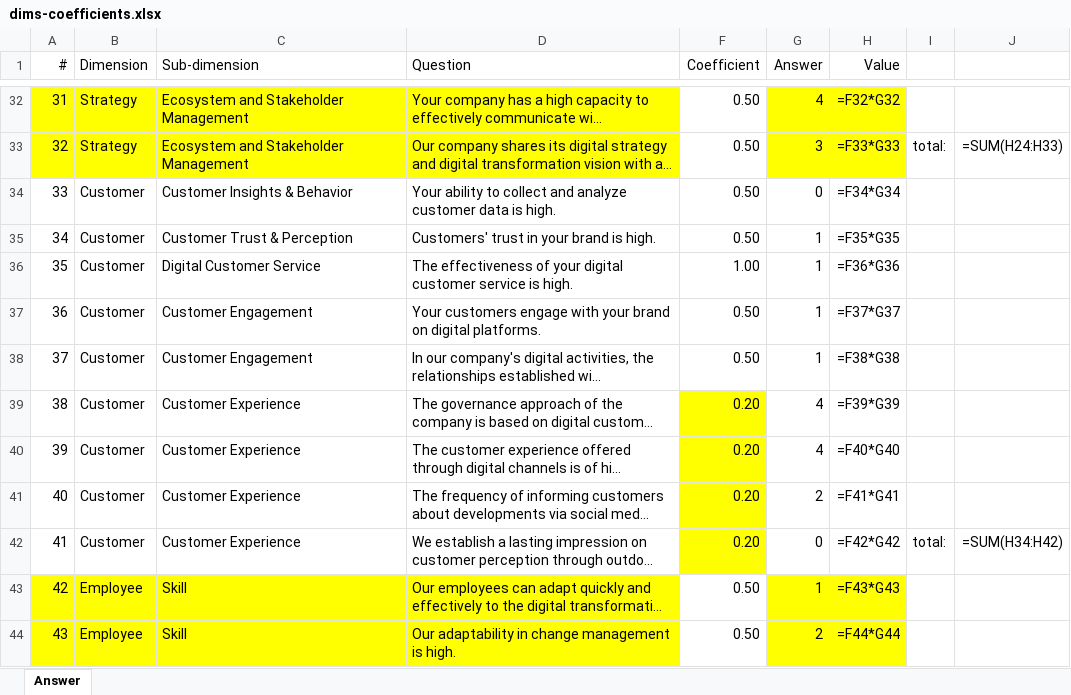
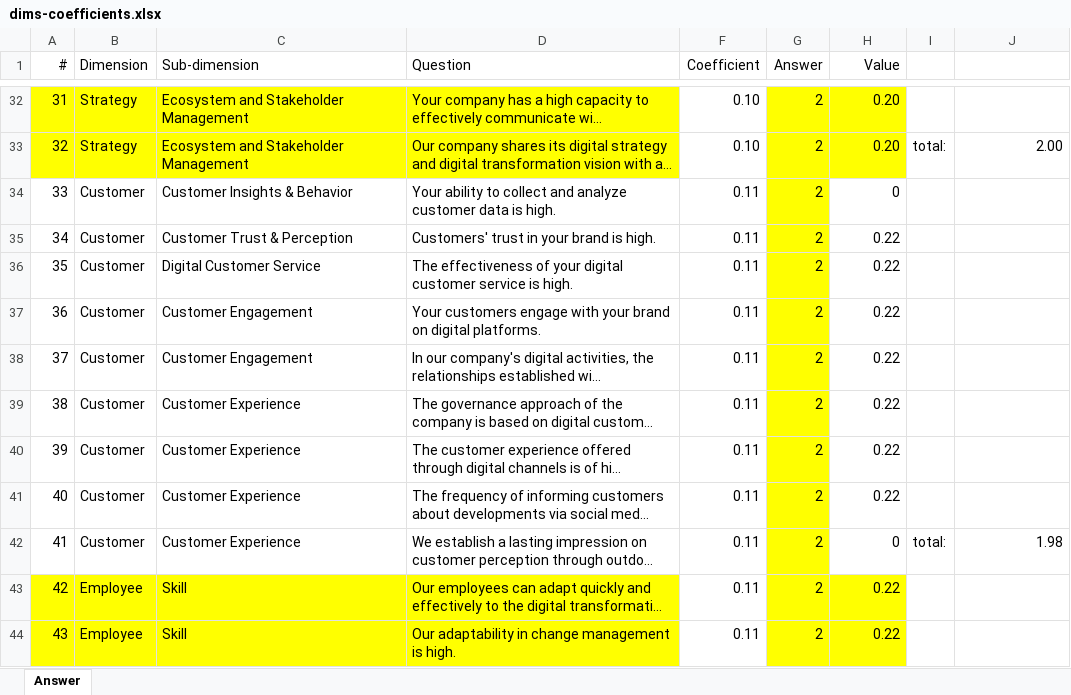
Before and after one commit to emircangun/digital_awareness, an Excel workbook: data/dims-coefficients.xlsx, sheet Answer, drawn as a sheet; only a part is shown, gaps mark what is left out; long unchanged cells end in …; values as stored, in another font and other column widths than the file's, no borders; formulas without a stored value are shown as written; the diff covers the shown part only; the diff names each change by its address in the sheet, - before the commit and + after, or states it on an @@ line.

```diff
--- a/data/dims-coefficients.xlsx (sheet Answer)
+++ b/data/dims-coefficients.xlsx (sheet Answer)
-F32:F33 (Coefficient): 0.50
+F32:F33 (Coefficient): 0.10
-G32 (Answer): 4
+G32 (Answer): 2
-H32 (Value): =F32*G32
+H32 (Value): 0.20
-G33 (Answer): 3
+G33 (Answer): 2
-H33 (Value): =F33*G33
+H33 (Value): 0.20
-J33: =SUM(H24:H33)
+J33: 2.00
-F34:F35 (Coefficient): 0.50
+F34:F35 (Coefficient): 0.11
-G34 (Answer): 0
+G34 (Answer): 2
-G34:G42 fill: none
+G34:G42 fill: #FFFF00
-H34 (Value): =F34*G34
+H34 (Value): 0
-G35:G38 (Answer): 1
+G35:G38 (Answer): 2
-H35 (Value): =F35*G35
+H35 (Value): 0.22
-F36 (Coefficient): 1.00
+F36 (Coefficient): 0.11
-H36 (Value): =F36*G36
+H36 (Value): 0.22
-F37:F38 (Coefficient): 0.50
+F37:F38 (Coefficient): 0.11
-H37 (Value): =F37*G37
+H37 (Value): 0.22
-H38 (Value): =F38*G38
+H38 (Value): 0.22
-F39:F42 (Coefficient): 0.20
+F39:F42 (Coefficient): 0.11
-F39:F42 fill: #FFFF00
+F39:F42 fill: none
-G39:G40 (Answer): 4
+G39:G40 (Answer): 2
-H39 (Value): =F39*G39
+H39 (Value): 0.22
-H40 (Value): =F40*G40
+H40 (Value): 0.22
-H41 (Value): =F41*G41
+H41 (Value): 0.22
-G42 (Answer): 0
+G42 (Answer): 2
-H42 (Value): =F42*G42
+H42 (Value): 0
-J42: =SUM(H34:H42)
+J42: 1.98
-F43:F44 (Coefficient): 0.50
+F43:F44 (Coefficient): 0.11
-G43 (Answer): 1
+G43 (Answer): 2
-H43 (Value): =F43*G43
+H43 (Value): 0.22
-H44 (Value): =F44*G44
+H44 (Value): 0.22
```
Also changed, not shown: 108 edited cells and cell formats elsewhere in this sheet.
